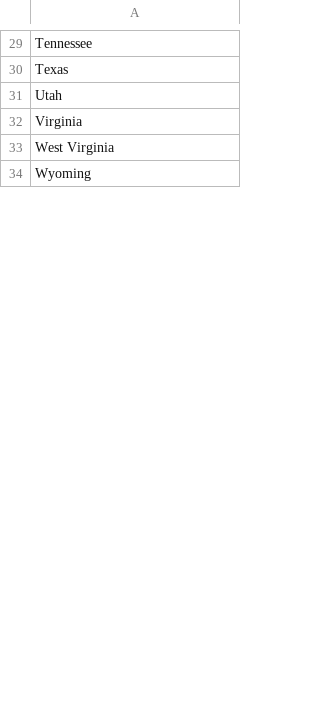
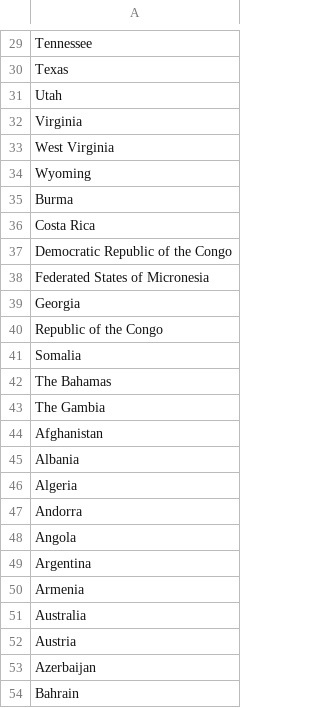
Before and after one commit to dringler/swt_quiz, a CSV file: app/src/main/assets/dbpedia_countries_and_american_states.csv, drawn as a sheet; only a part is shown, gaps mark what is left out; the diff covers the shown part only; the diff names each change by its address in the sheet, - before the commit and + after, or states it on an @@ line.

Commit message:
update country list

```diff
--- a/app/src/main/assets/dbpedia_countries_and_american_states.csv
+++ b/app/src/main/assets/dbpedia_countries_and_american_states.csv
+row 35: Burma
+row 36: Costa Rica
+row 37: Democratic Republic of the Congo
+row 38: Federated States of Micronesia
+row 39: Georgia
+row 40: Republic of the Congo
+row 41: Somalia
+row 42: The Bahamas
+row 43: The Gambia
+row 44: Afghanistan
+row 45: Albania
+row 46: Algeria
+row 47: Andorra
+row 48: Angola
+row 49: Argentina
+row 50: Armenia
+row 51: Australia
+row 52: Austria
+row 53: Azerbaijan
+row 54: Bahrain
```
Also changed, not shown: 165 added rows and 1 edited cell elsewhere in this file.
